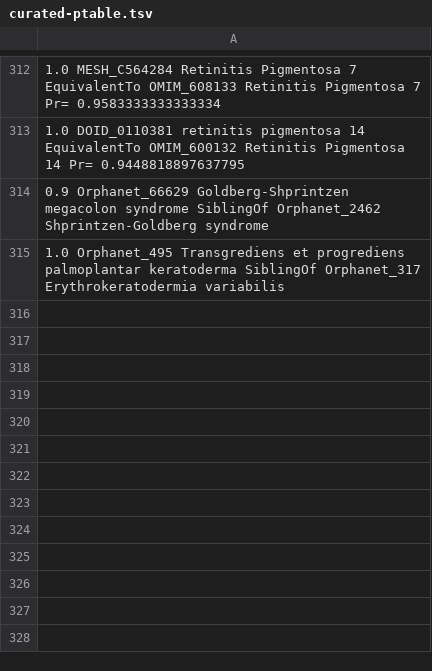
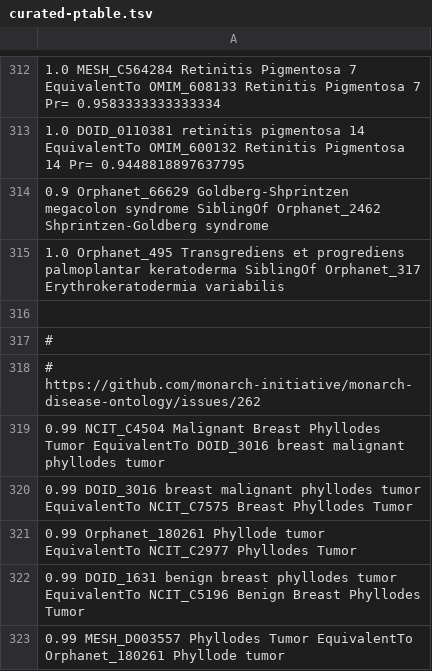
Before and after one commit to monarch-initiative/monarch-disease-ontology-RETIRED, a TSV file: src/mondo/curated-ptable.tsv, drawn as a sheet; only a part is shown, gaps mark what is left out; the diff names each change by its address in the sheet, - before the commit and + after, or states it on an @@ line.

Commit message:
breast phyllodes #262

```diff
--- a/src/mondo/curated-ptable.tsv
+++ b/src/mondo/curated-ptable.tsv
+row 316: (empty)
+row 317: #
+row 318: # https://github.com/monarch-initiative/monarch-disease-ontology/issues/262
+row 319: 0.99 NCIT_C4504 Malignant Breast Phyllodes Tumor EquivalentTo DOID_3016 breast malignant phyllodes tumor
+row 320: 0.99 DOID_3016 breast malignant phyllodes tumor EquivalentTo NCIT_C7575 Breast Phyllodes Tumor
+row 321: 0.99 Orphanet_180261 Phyllode tumor EquivalentTo NCIT_C2977 Phyllodes Tumor
+row 322: 0.99 DOID_1631 benign breast phyllodes tumor EquivalentTo NCIT_C5196 Benign Breast Phyllodes Tumor
+row 323: 0.99 MESH_D003557 Phyllodes Tumor EquivalentTo Orphanet_180261 Phyllode tumor
```
Also changed, not shown: 1 other file.
